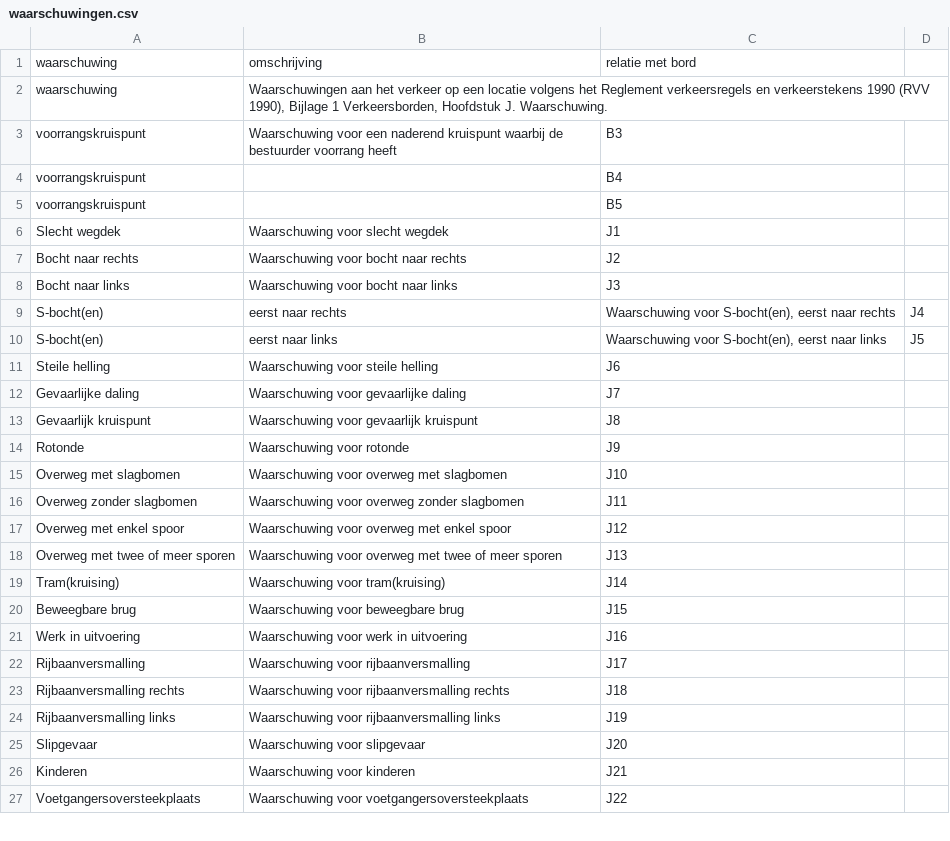
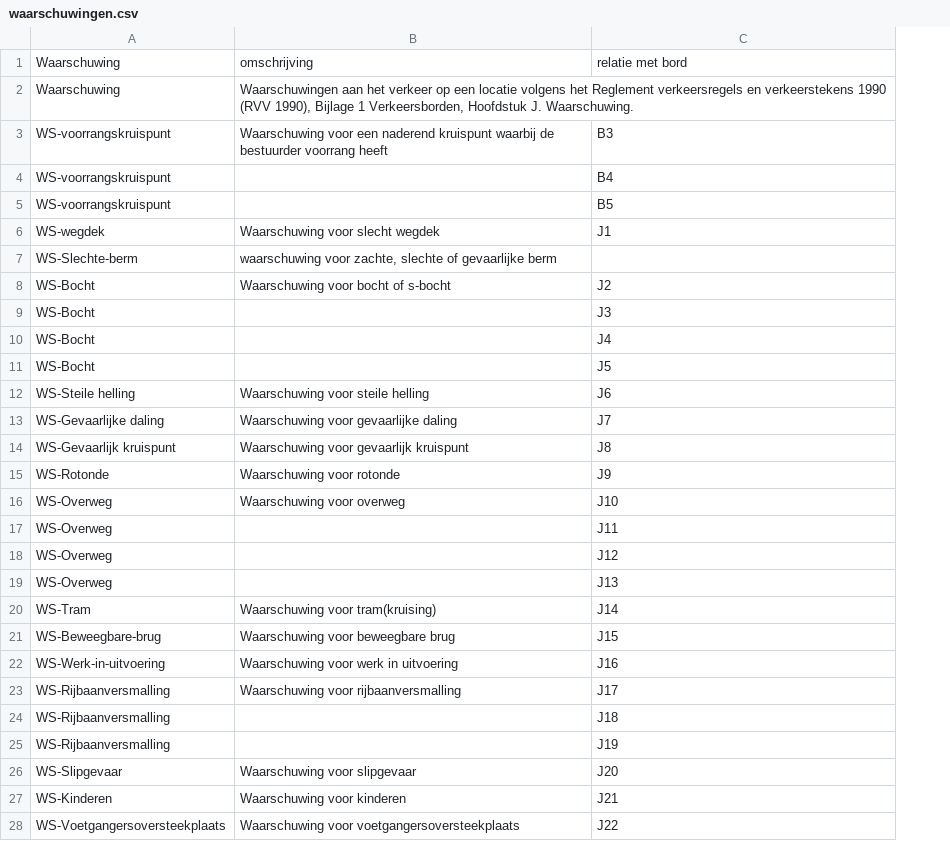
Before and after one commit to Stichting-CROW/verkeersborden, a CSV file: ontwikkeling/waarschuwingen.csv, drawn as a sheet; only a part is shown; removed rows and columns are numbered as before the commit, all else as after; the diff covers the shown part only; the diff names each change by its address in the sheet, - before the commit and + after, or states it on an @@ line.

```diff
--- a/ontwikkeling/waarschuwingen.csv
+++ b/ontwikkeling/waarschuwingen.csv
-column A, rows 1-8: waarschuwing | waarschuwing | voorrangskruispunt | voorrangskruispunt | voorrangskruispunt | Slecht wegdek | Bocht naar rechts | Bocht naar links; rows 11-27: Steile helling | Gevaarlijke daling | Gevaarlijk kruispunt | Rotonde | Overweg met slagbomen | Overweg zonder slagbomen | Overweg met enkel spoor | Overweg met twee of meer sporen | Tram(kruising) | Beweegbare brug | Werk in uitvoering | Rijbaanversmalling | Rijbaanversmalling rechts | Rijbaanversmalling links | Slipgevaar | Kinderen | Voetgangersoversteekplaats
+column A, rows 1-6: Waarschuwing | Waarschuwing | WS-voorrangskruispunt | WS-voorrangskruispunt | WS-voorrangskruispunt | WS-wegdek; rows 8-9: WS-Bocht | WS-Bocht; rows 12-28: WS-Steile helling | WS-Gevaarlijke daling | WS-Gevaarlijk kruispunt | WS-Rotonde | WS-Overweg | WS-Overweg | WS-Overweg | WS-Overweg | WS-Tram | WS-Beweegbare-brug | WS-Werk-in-uitvoering | WS-Rijbaanversmalling | WS-Rijbaanversmalling | WS-Rijbaanversmalling | WS-Slipgevaar | WS-Kinderen | WS-Voetgangersoversteekplaats
-column D, empty
+row 7: WS-Slechte-berm | waarschuwing voor zachte, slechte of gevaarlijke berm
-B8: Waarschuwing voor bocht naar rechts
+B8: Waarschuwing voor bocht of s-bocht
-B9: Waarschuwing voor bocht naar links
+B9: (empty)
-row 9: S-bocht(en) | eerst naar rechts | Waarschuwing voor S-bocht(en), eerst naar rechts | J4
-row 10: S-bocht(en) | eerst naar links | Waarschuwing voor S-bocht(en), eerst naar links | J5
+row 10: WS-Bocht |  | J4
+row 11: WS-Bocht |  | J5
-B16: Waarschuwing voor overweg met slagbomen
+B16: Waarschuwing voor overweg
-B17: Waarschuwing voor overweg zonder slagbomen
+B17: (empty)
-B18: Waarschuwing voor overweg met enkel spoor
+B18: (empty)
-B19: Waarschuwing voor overweg met twee of meer sporen
+B19: (empty)
-B24: Waarschuwing voor rijbaanversmalling rechts
+B24: (empty)
-B25: Waarschuwing voor rijbaanversmalling links
+B25: (empty)
```
Also changed, not shown: 2 added rows and 1 removed row elsewhere in this file, ontwikkeling/attributenverkeersregels.csv, ontwikkeling/onderborden.csv, 1 other file.
